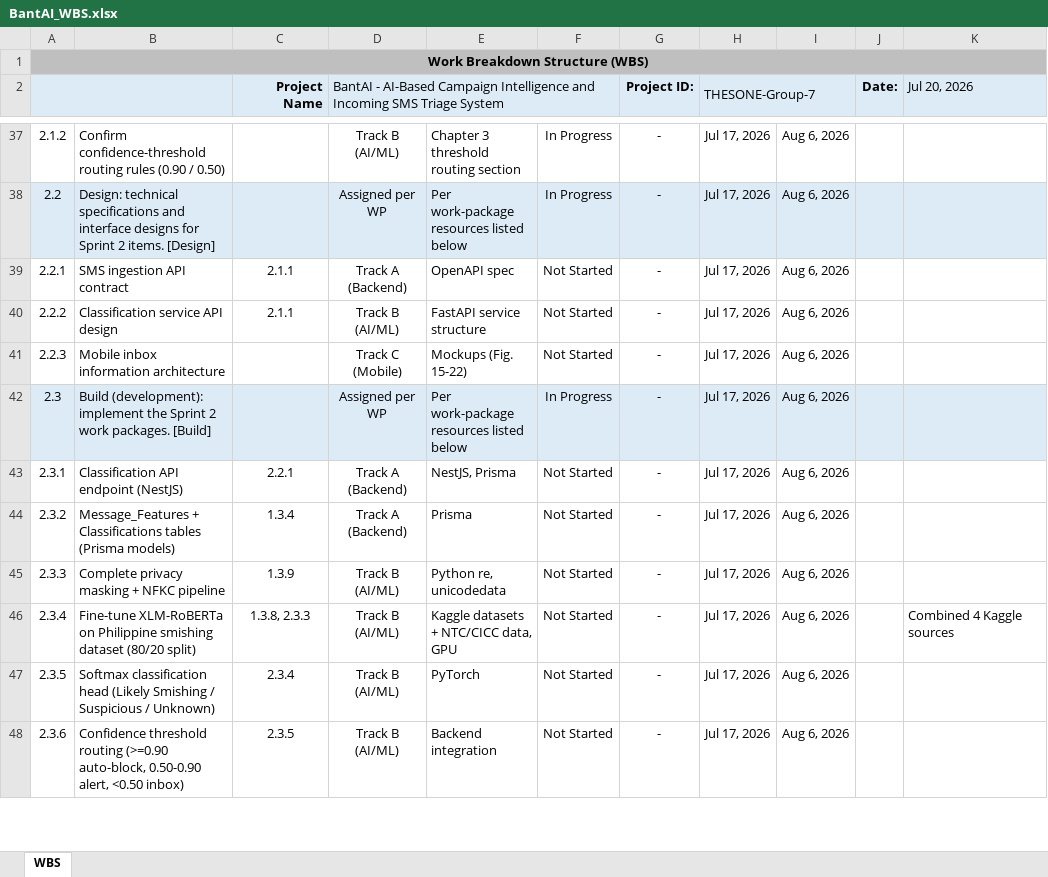
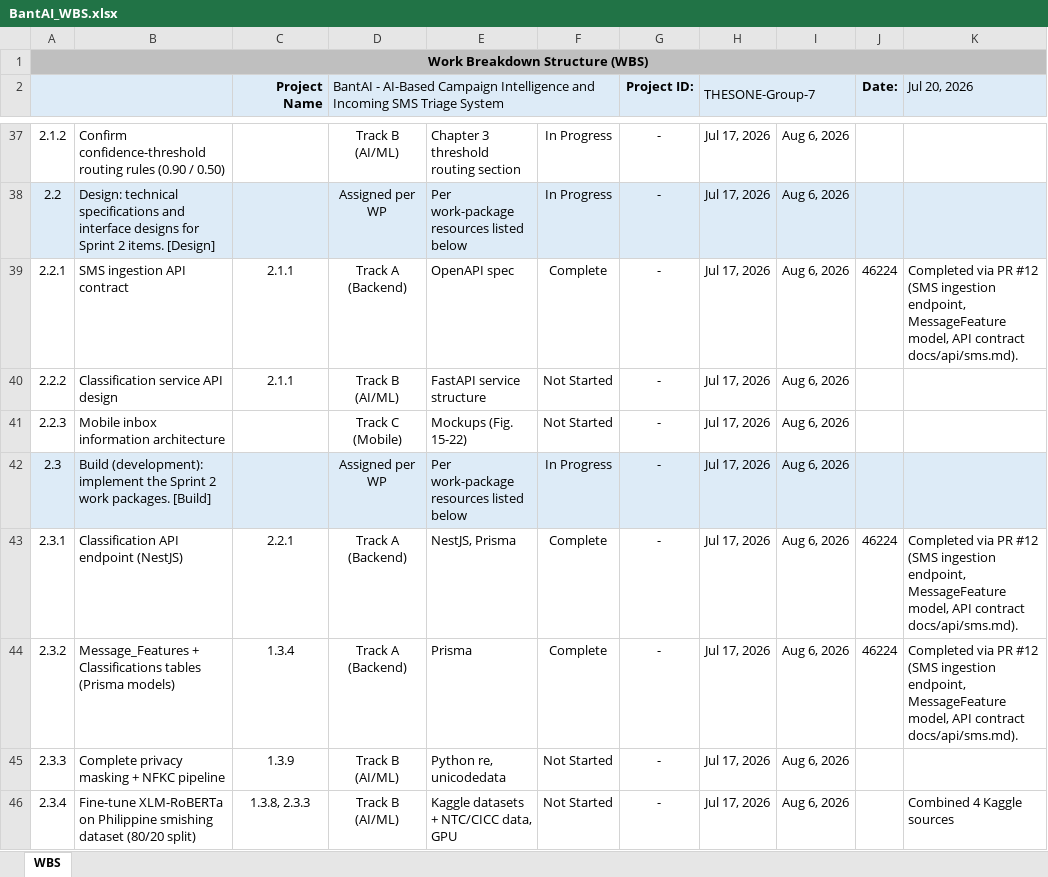
Before and after one commit to gncrlatienza-eng/bantAI, an Excel workbook: docs/development/BantAI_WBS.xlsx, sheet WBS, drawn as a sheet; only a part is shown, gaps mark what is left out; the shorter side is filled out with more unchanged rows; values as stored, in another font and other column widths than the file's, no borders; the diff names each change by its address in the sheet, - before the commit and + after, or states it on an @@ line.

```diff
--- a/docs/development/BantAI_WBS.xlsx (sheet WBS)
+++ b/docs/development/BantAI_WBS.xlsx (sheet WBS)
-F39: Not Started
+F39: Complete
-J39 (Date:): (empty)
+J39 (Date:): 46224
-K39 (Jul 20, 2026): (empty)
+K39 (Jul 20, 2026): Completed via PR #12 (SMS ingestion endpoint, MessageFeature model, API contract docs/api/sms.md).
-F43:F44: Not Started
+F43:F44: Complete
-J43:J44 (Date:): (empty)
+J43:J44 (Date:): 46224
-K43:K44 (Jul 20, 2026): (empty)
+K43:K44 (Jul 20, 2026): Completed via PR #12 (SMS ingestion endpoint, MessageFeature model, API contract docs/api/sms.md).
```
Also changed, not shown: docs/development/BantAI_Sprint_Schedule.xlsx.
